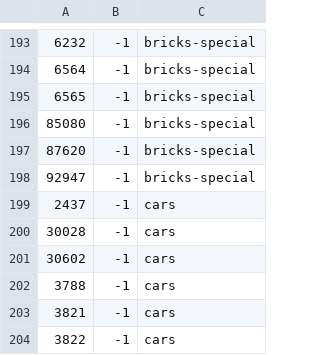
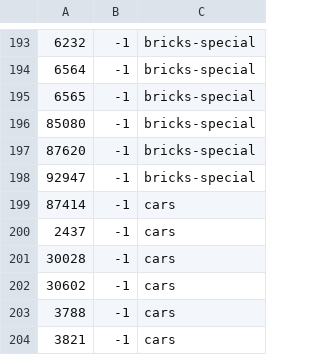
Before and after one commit to jncraton/bricki, a CSV file: data/part_bins.csv, drawn as a sheet; only a part is shown, gaps mark what is left out; the shorter side is filled out with more unchanged rows.

```diff
--- a/data/part_bins.csv
+++ b/data/part_bins.csv
@@ -198,2 +198,3 @@
 92947,-1,bricks-special
+87414,-1,cars
 2437,-1,cars
```
Also changed, not shown: data/part_relationships.csv.
